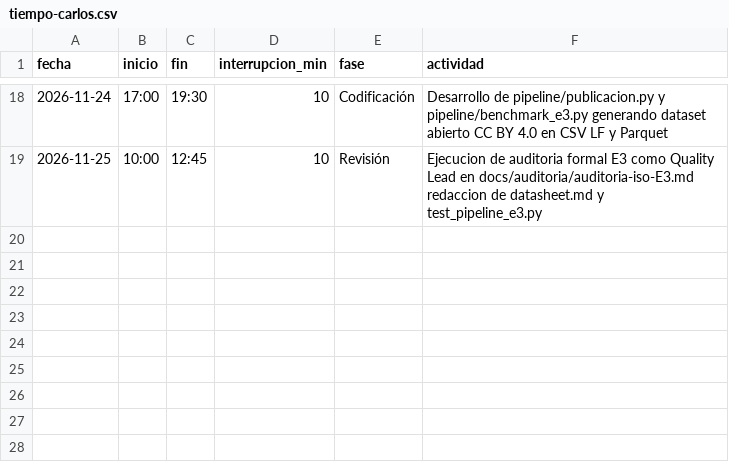
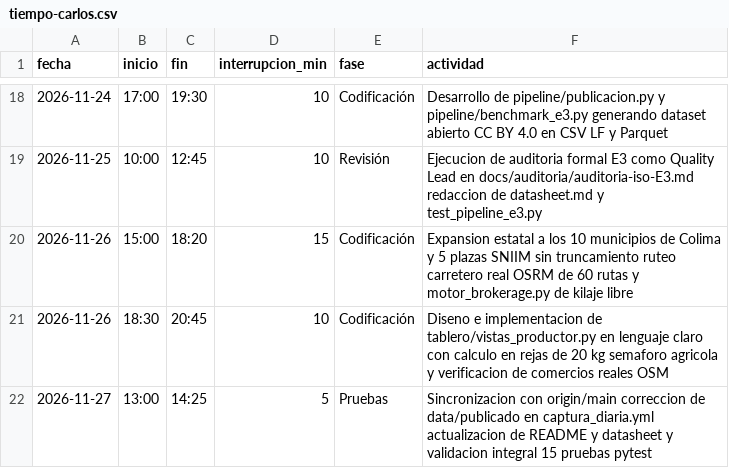
Before and after one commit to Elit-001/tdl-tintos-vargas, a CSV file: calidad/tiempo-carlos.csv, drawn as a sheet; only a part is shown, gaps mark what is left out.

```diff
--- a/calidad/tiempo-carlos.csv
+++ b/calidad/tiempo-carlos.csv
@@ -19 +19,4 @@ fecha,inicio,fin,interrupcion_min,fase,actividad
 2026-11-25,10:00,12:45,10,Revisión,Ejecucion de auditoria formal E3 como Quality Lead en docs/auditoria/auditoria-iso-E3.md redaccion de datasheet.md y test_pipeline_e3.py
+2026-11-26,15:00,18:20,15,Codificación,Expansion estatal a los 10 municipios de Colima y 5 plazas SNIIM sin truncamiento ruteo carretero real OSRM de 60 rutas y motor_brokerage.py de kilaje libre
+2026-11-26,18:30,20:45,10,Codificación,Diseno e implementacion de tablero/vistas_productor.py en lenguaje claro con calculo en rejas de 20 kg semaforo agricola y verificacion de comercios reales OSM
+2026-11-27,13:00,14:25,5,Pruebas,Sincronizacion con origin/main correccion de data/publicado en captura_diaria.yml actualizacion de README y datasheet y validacion integral 15 pruebas pytest
```
Also changed, not shown: calidad/bitacora_captura.csv, calidad/defectos-carlos.csv, 43 other files.
